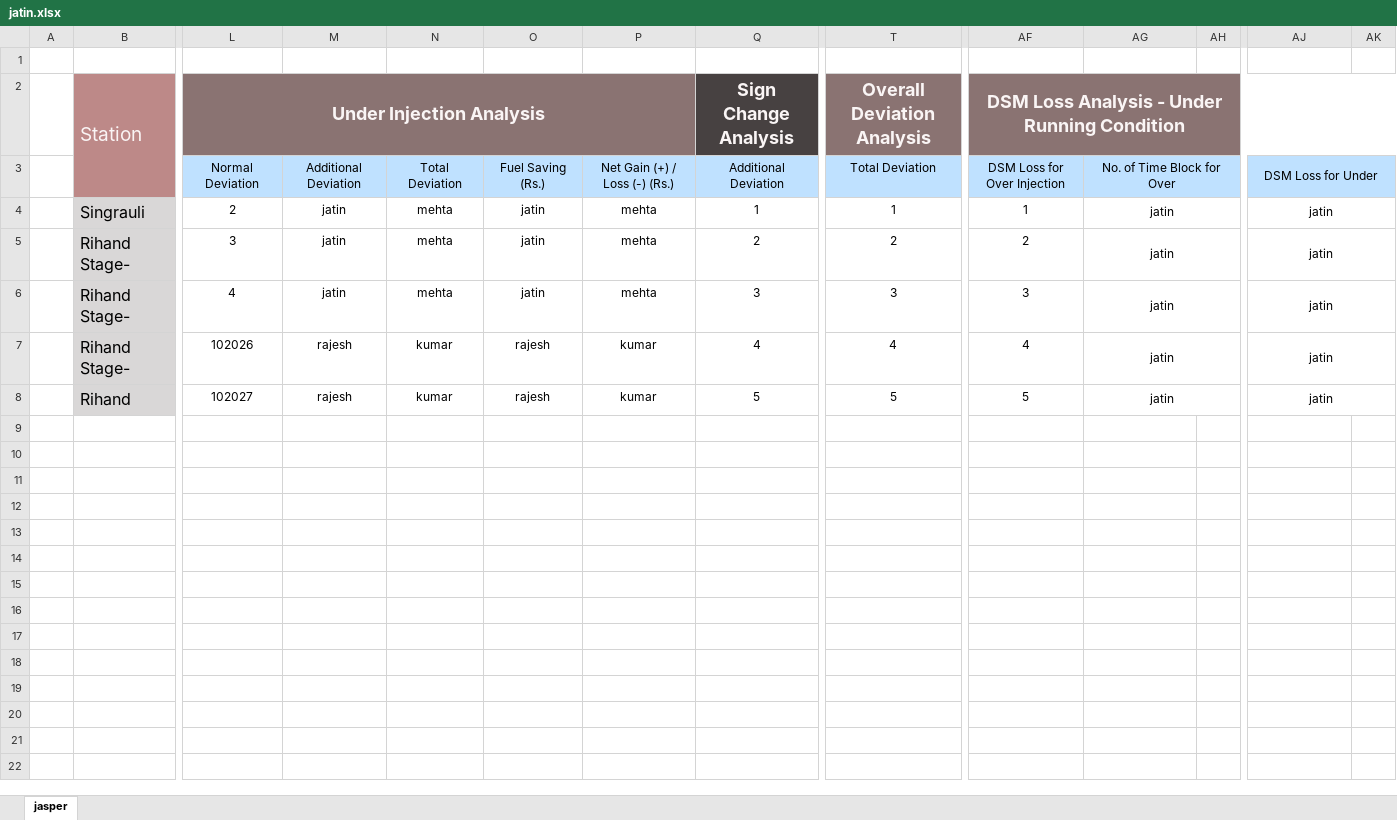
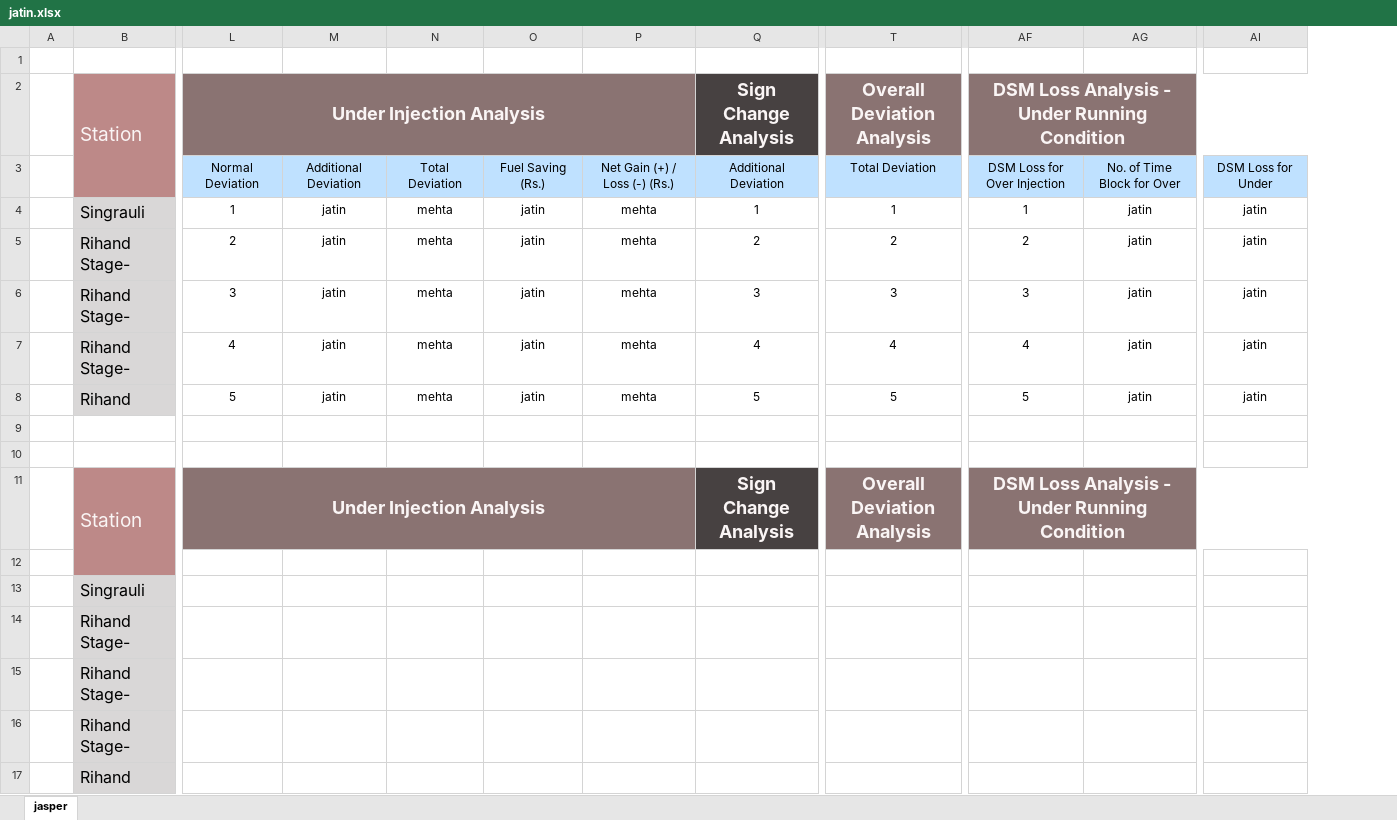
Before and after one commit to jatin26/SpringHibernate, an Excel workbook: springmvc/src/jatin.xlsx, sheet jasper, drawn as a sheet; only a part is shown, gaps mark what is left out; values as stored, in another font and other column widths than the file's, no borders; charts and pictures not drawn; removed rows and columns are numbered as before the commit, all else as after; rows hold the shown columns only; the diff covers the shown part only; the diff names each change by its address in the sheet, - before the commit and + after, or states it on an @@ line.

Commit message:
completed jasper report

```diff
--- a/springmvc/src/jatin.xlsx (sheet jasper)
+++ b/springmvc/src/jatin.xlsx (sheet jasper)
-column AH, empty
-column AK, empty
-AG3:AH3 merged
-AJ3:AK3 merged
-L4: 2
+L4: 1
-AG4:AH4 merged
-AJ4:AK4 merged
-L5: 3
+L5: 2
-AG5:AH5 merged
-AJ5:AK5 merged
-L6: 4
+L6: 3
-AG6:AH6 merged
-AJ6:AK6 merged
-L7: 102026
+L7: 4
-M7:M8: rajesh
+M7:M8: jatin
-N7:N8: kumar
+N7:N8: mehta
-O7:O8: rajesh
+O7:O8: jatin
-P7:P8: kumar
+P7:P8: mehta
-AG7:AH7 merged
-AJ7:AK7 merged
-L8: 102027
+L8: 5
-AG8:AH8 merged
-AJ8:AK8 merged
+row 9: (empty)
+row 10: (empty)
+row 11:  | Station | Under Injection Analysis |  |  |  |  | Sign Change Analysis | Overall Deviation Analysis | DSM Loss Analysis - Under Running Condition
+row 12: (empty)
+row 13:  | Singrauli
+row 14:  | Rihand Stage-
+row 15:  | Rihand Stage-
+row 16:  | Rihand Stage-
+row 17:  | Rihand
```
Also changed, not shown: 27 added rows elsewhere in this sheet, springmvc/target/classes/jatin.xlsx, 9 other files.
